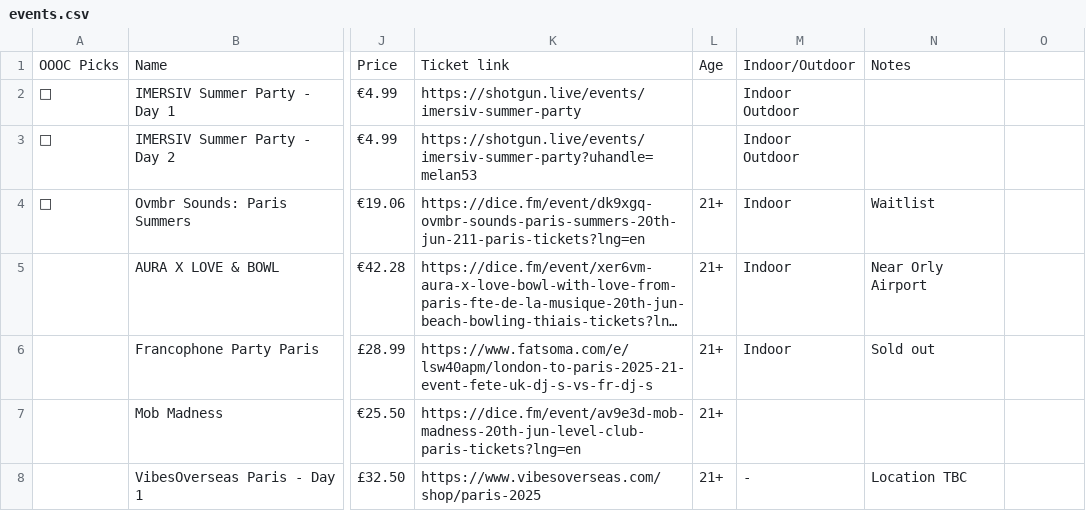
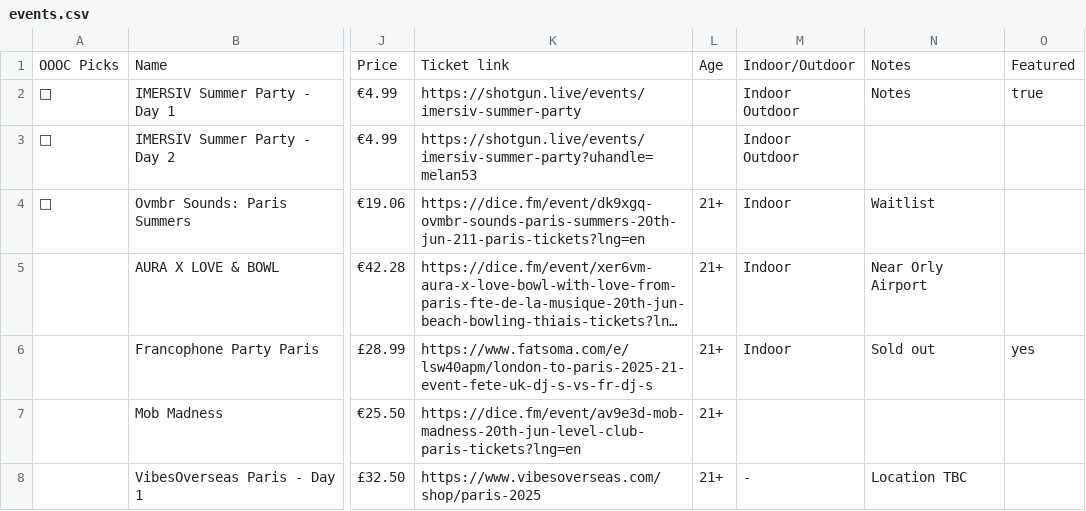
Before and after one commit to machineyearningengineer/oooc-fete-finder, a CSV file: data/events.csv, drawn as a sheet; only a part is shown, gaps mark what is left out; long unchanged cells end in …; the diff names each change by its address in the sheet, - before the commit and + after, or states it on an @@ line.

Commit message:
isFeatured Parser

```diff
--- a/data/events.csv
+++ b/data/events.csv
-O1: (empty)
+O1: Featured
-N2: (empty)
+N2: Notes
-O2: (empty)
+O2: true
-O6: (empty)
+O6: yes
```
Also changed, not shown: 4 other files.
